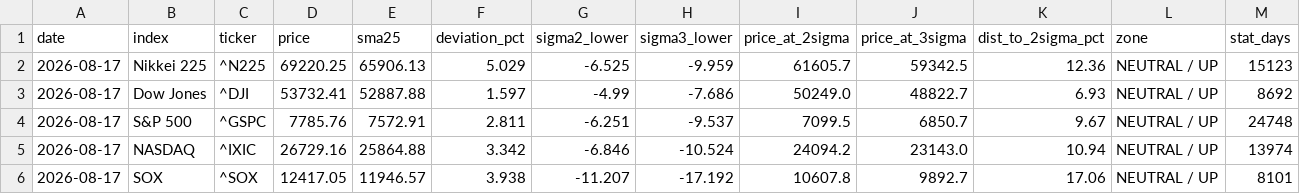
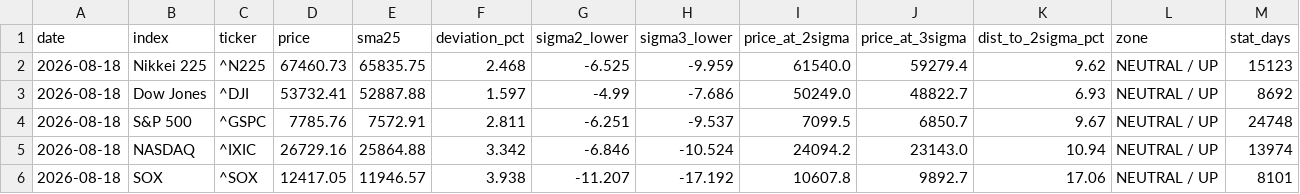
Before and after one commit to kanemotokaneya/nikkei225-screener, a CSV file: output/deviation_snapshot.csv, drawn as a sheet.

```diff
--- a/output/deviation_snapshot.csv
+++ b/output/deviation_snapshot.csv
@@ -1,6 +1,6 @@
 date,index,ticker,price,sma25,deviation_pct,sigma2_lower,sigma3_lower,price_at_2sigma,price_at_3sigma,dist_to_2sigma_pct,zone,stat_days
-2026-08-17,Nikkei 225,^N225,69220.25,65906.13,5.029,-6.525,-9.959,61605.7,59342.5,12.36,NEUTRAL / UP,15123
-2026-08-17,Dow Jones,^DJI,53732.41,52887.88,1.597,-4.99,-7.686,50249.0,48822.7,6.93,NEUTRAL / UP,8692
-2026-08-17,S&P 500,^GSPC,7785.76,7572.91,2.811,-6.251,-9.537,7099.5,6850.7,9.67,NEUTRAL / UP,24748
-2026-08-17,NASDAQ,^IXIC,26729.16,25864.88,3.342,-6.846,-10.524,24094.2,23143.0,10.94,NEUTRAL / UP,13974
-2026-08-17,SOX,^SOX,12417.05,11946.57,3.938,-11.207,-17.192,10607.8,9892.7,17.06,NEUTRAL / UP,8101
+2026-08-18,Nikkei 225,^N225,67460.73,65835.75,2.468,-6.525,-9.959,61540.0,59279.4,9.62,NEUTRAL / UP,15123
+2026-08-18,Dow Jones,^DJI,53732.41,52887.88,1.597,-4.99,-7.686,50249.0,48822.7,6.93,NEUTRAL / UP,8692
+2026-08-18,S&P 500,^GSPC,7785.76,7572.91,2.811,-6.251,-9.537,7099.5,6850.7,9.67,NEUTRAL / UP,24748
+2026-08-18,NASDAQ,^IXIC,26729.16,25864.88,3.342,-6.846,-10.524,24094.2,23143.0,10.94,NEUTRAL / UP,13974
+2026-08-18,SOX,^SOX,12417.05,11946.57,3.938,-11.207,-17.192,10607.8,9892.7,17.06,NEUTRAL / UP,8101
```
Also changed, not shown: 3 other files.
